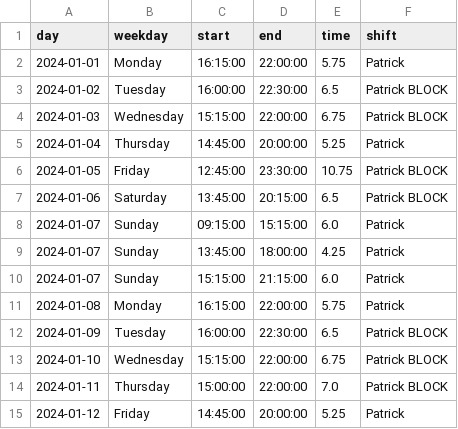
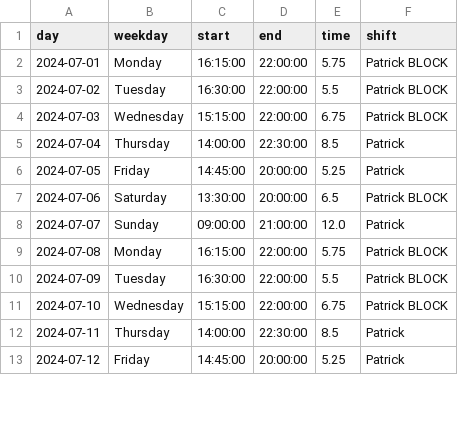
Before and after one commit to jhFabric/UltimateShiftPlanner, a CSV file: tmp/Patrick_events.csv, drawn as a sheet; only a part is shown; the diff covers the shown part only.

```diff
--- a/tmp/Patrick_events.csv
+++ b/tmp/Patrick_events.csv
@@ -1,15 +1,13 @@
 day,weekday,start,end,time,shift
-2024-01-01,Monday,16:15:00,22:00:00,5.75,Patrick
-2024-01-02,Tuesday,16:00:00,22:30:00,6.5,Patrick BLOCK
-2024-01-03,Wednesday,15:15:00,22:00:00,6.75,Patrick BLOCK
-2024-01-04,Thursday,14:45:00,20:00:00,5.25,Patrick
-2024-01-05,Friday,12:45:00,23:30:00,10.75,Patrick BLOCK
-2024-01-06,Saturday,13:45:00,20:15:00,6.5,Patrick BLOCK
-2024-01-07,Sunday,09:15:00,15:15:00,6.0,Patrick
-2024-01-07,Sunday,13:45:00,18:00:00,4.25,Patrick
-2024-01-07,Sunday,15:15:00,21:15:00,6.0,Patrick
-2024-01-08,Monday,16:15:00,22:00:00,5.75,Patrick
-2024-01-09,Tuesday,16:00:00,22:30:00,6.5,Patrick BLOCK
-2024-01-10,Wednesday,15:15:00,22:00:00,6.75,Patrick BLOCK
-2024-01-11,Thursday,15:00:00,22:00:00,7.0,Patrick BLOCK
-2024-01-12,Friday,14:45:00,20:00:00,5.25,Patrick
+2024-07-01,Monday,16:15:00,22:00:00,5.75,Patrick BLOCK
+2024-07-02,Tuesday,16:30:00,22:00:00,5.5,Patrick BLOCK
+2024-07-03,Wednesday,15:15:00,22:00:00,6.75,Patrick BLOCK
+2024-07-04,Thursday,14:00:00,22:30:00,8.5,Patrick
+2024-07-05,Friday,14:45:00,20:00:00,5.25,Patrick
+2024-07-06,Saturday,13:30:00,20:00:00,6.5,Patrick BLOCK
+2024-07-07,Sunday,09:00:00,21:00:00,12.0,Patrick
+2024-07-08,Monday,16:15:00,22:00:00,5.75,Patrick BLOCK
+2024-07-09,Tuesday,16:30:00,22:00:00,5.5,Patrick BLOCK
+2024-07-10,Wednesday,15:15:00,22:00:00,6.75,Patrick BLOCK
+2024-07-11,Thursday,14:00:00,22:30:00,8.5,Patrick
+2024-07-12,Friday,14:45:00,20:00:00,5.25,Patrick
```
Also changed, not shown: 3 added rows, 9 removed rows and 45 edited cells elsewhere in this file, tmp/Felicitas_events.csv, tmp/Sebastien_events.csv, 12 other files.
